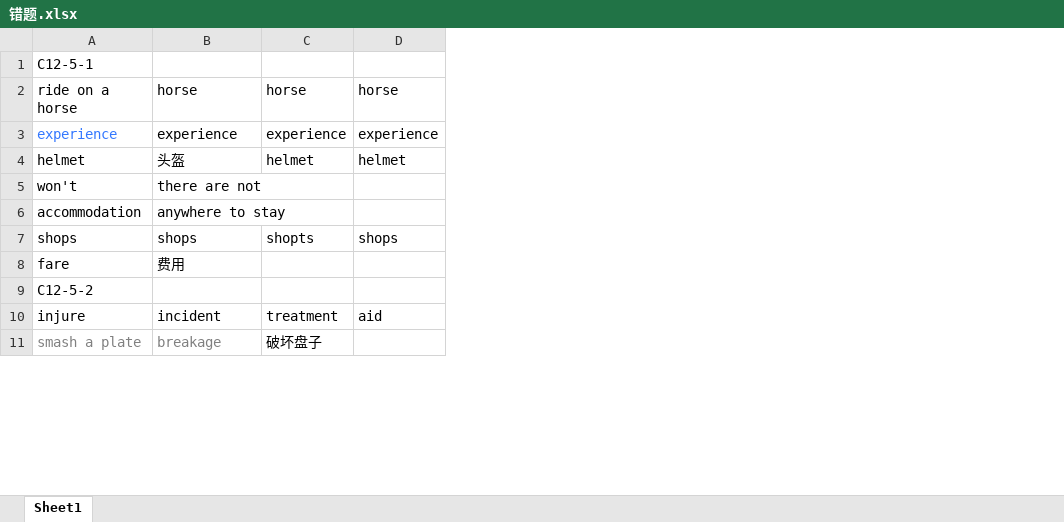
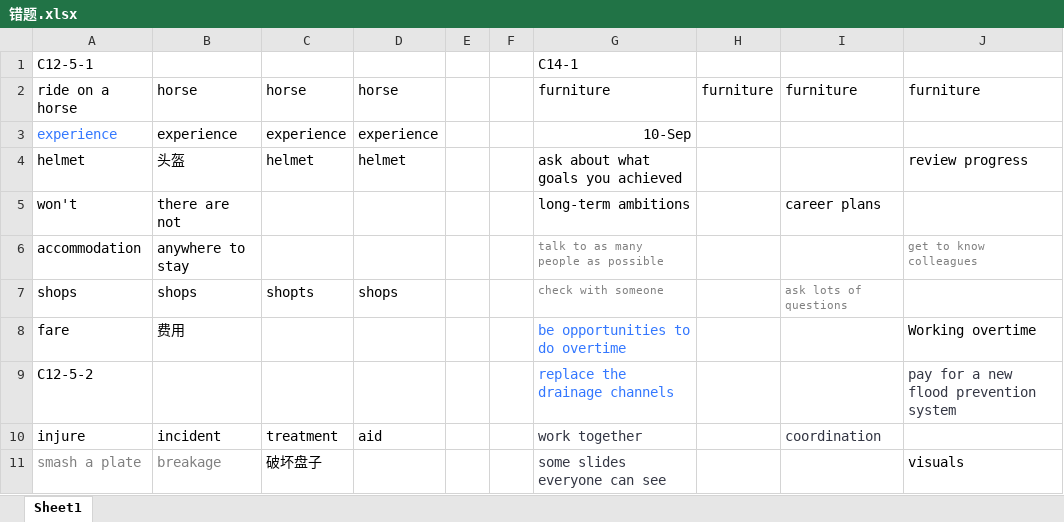
Before and after one commit to zichuan-liu/MyIELTS, an Excel workbook: listening/错题.xlsx, sheet Sheet1, drawn as a sheet; only a part is shown; values as stored, in another font and other column widths than the file's, no borders; the diff names each change by its address in the sheet, - before the commit and + after, or states it on an @@ line.

```diff
--- a/listening/错题.xlsx (sheet Sheet1)
+++ b/listening/错题.xlsx (sheet Sheet1)
+column E, empty
+column F, empty
+column G, rows 1-11: C14-1 | furniture | 10-Sep | ask about what goals you achieved | long-term ambitions | talk to as many people as possible | check with someone | be opportunities to do overtime | replace the drainage channels | work together | some slides everyone can see
+column H, row 2: furniture
+column I, rows 2-10: furniture |  |  | career plans |  | ask lots of questions |  |  | coordination
+column J, rows 2-11: furniture |  | review progress |  | get to know colleagues |  | Working overtime | pay for a new flood prevention system |  | visuals
```
Also changed, not shown: listening/精听.xlsx.
